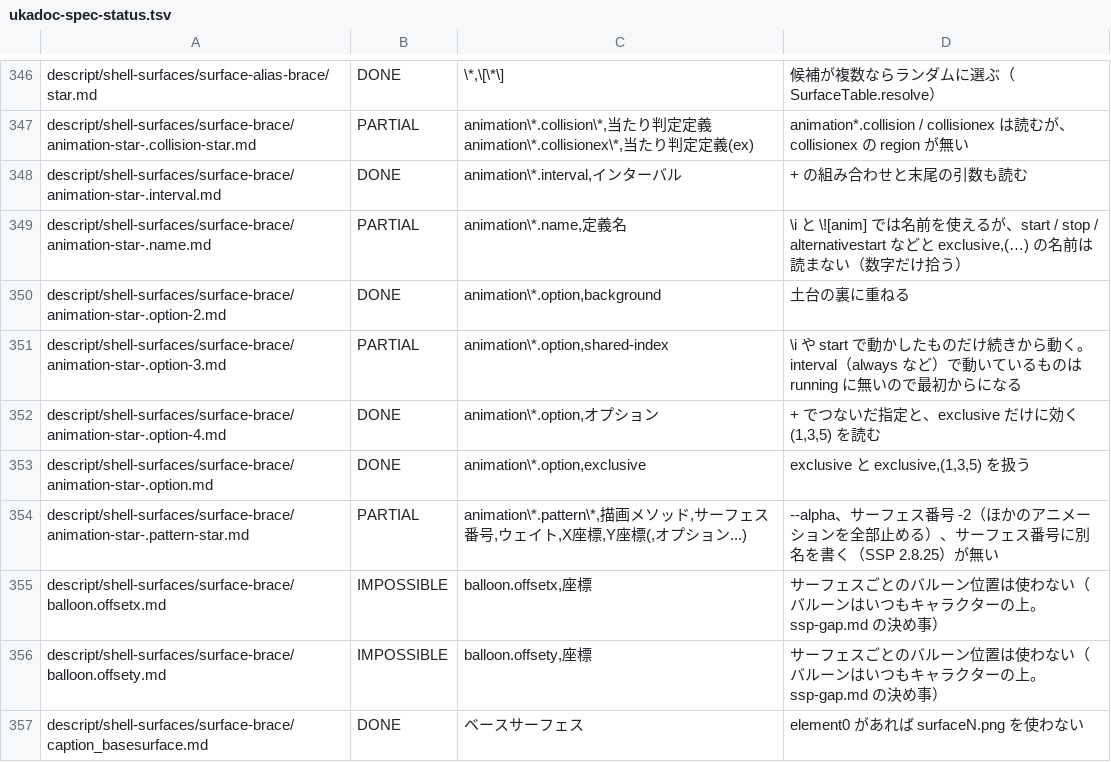
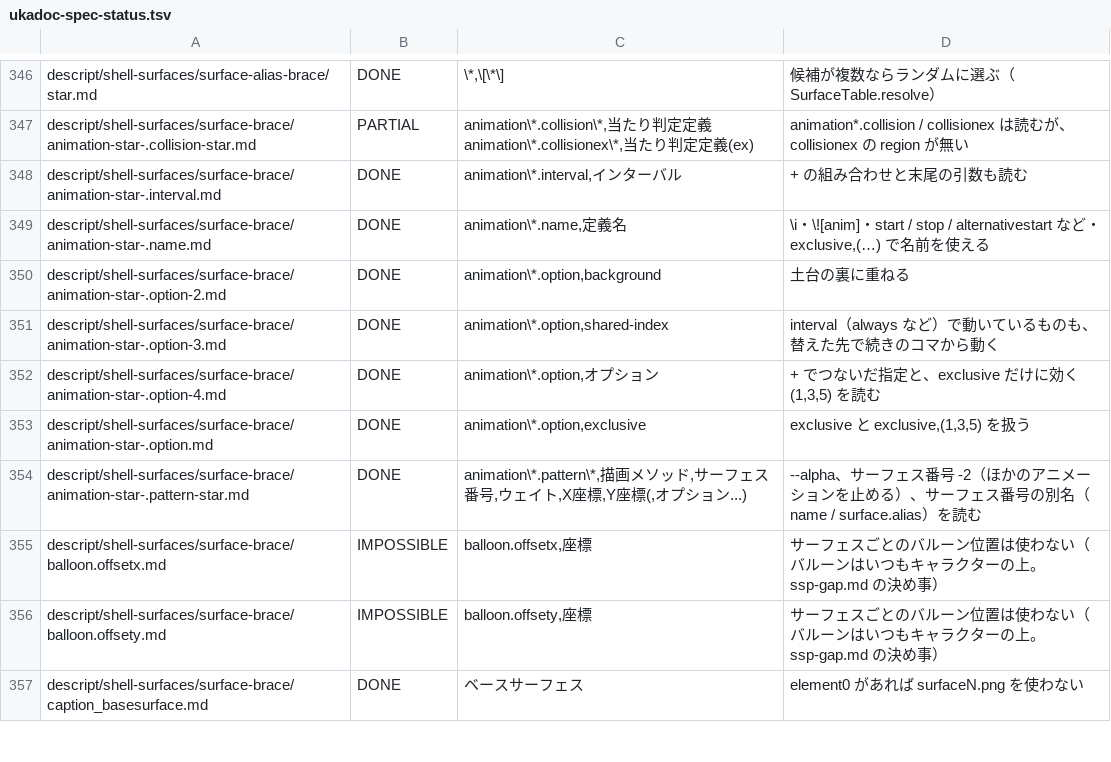
Before and after one commit to ukagaka-irono/pono-droid, a TSV file: docs/ukadoc-spec-status.tsv, drawn as a sheet; only a part is shown, gaps mark what is left out; the diff covers the shown part only.

```diff
--- a/docs/ukadoc-spec-status.tsv
+++ b/docs/ukadoc-spec-status.tsv
@@ -348,8 +348,8 @@ descript/shell-surfaces/surface-brace/animation-star-.collision-star.md	PARTIAL
 descript/shell-surfaces/surface-brace/animation-star-.interval.md	DONE	animation\*.interval,インターバル	+ の組み合わせと末尾の引数も読む
-descript/shell-surfaces/surface-brace/animation-star-.name.md	PARTIAL	animation\*.name,定義名	\i と \![anim] では名前を使えるが、start / stop / alternativestart などと exclusive,(…) の名前は読まない（数字だけ拾う）
+descript/shell-surfaces/surface-brace/animation-star-.name.md	DONE	animation\*.name,定義名	\i・\![anim]・start / stop / alternativestart など・exclusive,(…) で名前を使える
 descript/shell-surfaces/surface-brace/animation-star-.option-2.md	DONE	animation\*.option,background	土台の裏に重ねる
-descript/shell-surfaces/surface-brace/animation-star-.option-3.md	PARTIAL	animation\*.option,shared-index	\i や start で動かしたものだけ続きから動く。interval（always など）で動いているものは running に無いので最初からになる
+descript/shell-surfaces/surface-brace/animation-star-.option-3.md	DONE	animation\*.option,shared-index	interval（always など）で動いているものも、替えた先で続きのコマから動く
 descript/shell-surfaces/surface-brace/animation-star-.option-4.md	DONE	animation\*.option,オプション	+ でつないだ指定と、exclusive だけに効く (1,3,5) を読む
 descript/shell-surfaces/surface-brace/animation-star-.option.md	DONE	animation\*.option,exclusive	exclusive と exclusive,(1,3,5) を扱う
-descript/shell-surfaces/surface-brace/animation-star-.pattern-star.md	PARTIAL	animation\*.pattern\*,描画メソッド,サーフェス番号,ウェイト,X座標,Y座標(,オプション...)	--alpha、サーフェス番号 -2（ほかのアニメーションを全部止める）、サーフェス番号に別名を書く（SSP 2.8.25）が無い
+descript/shell-surfaces/surface-brace/animation-star-.pattern-star.md	DONE	animation\*.pattern\*,描画メソッド,サーフェス番号,ウェイト,X座標,Y座標(,オプション...)	--alpha、サーフェス番号 -2（ほかのアニメーションを止める）、サーフェス番号の別名（name / surface.alias）を読む
 descript/shell-surfaces/surface-brace/balloon.offsetx.md	IMPOSSIBLE	balloon.offsetx,座標	サーフェスごとのバルーン位置は使わない（バルーンはいつもキャラクターの上。ssp-gap.md の決め事）
```
Also changed, not shown: 10 edited cells elsewhere in this file, 9 other files.
